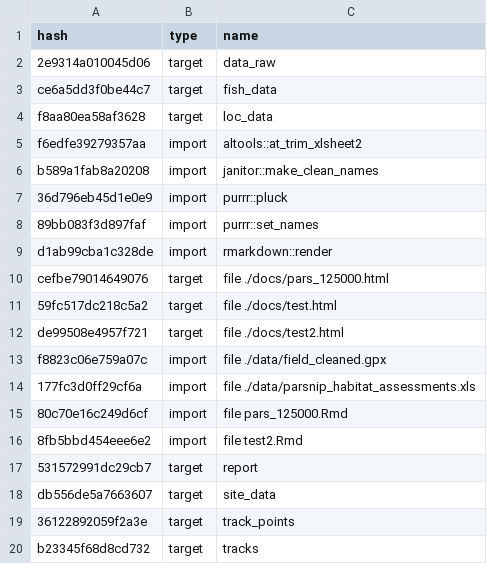
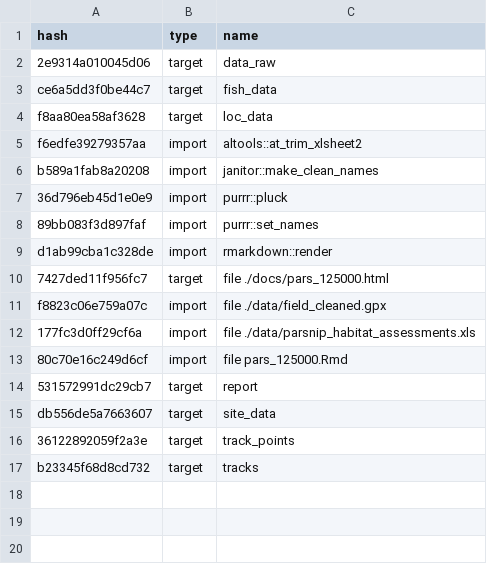
Before and after one commit to NewGraphEnvironment/Parsnip_Fish_Passage, a CSV file: drake_cache.csv, drawn as a sheet.

Commit message:
initial commit2

```diff
--- a/drake_cache.csv
+++ b/drake_cache.csv
@@ -9,5 +9,3 @@ b589a1fab8a20208,import,janitor::make_clean_names
 d1ab99cba1c328de,import,rmarkdown::render
-cefbe79014649076,target,file ./docs/pars_125000.html
-59fc517dc218c5a2,target,file ./docs/test.html
-de99508e4957f721,target,file ./docs/test2.html
+7427ded11f956fc7,target,file ./docs/pars_125000.html
 f8823c06e759a07c,import,file ./data/field_cleaned.gpx
@@ -15,3 +13,2 @@ f8823c06e759a07c,import,file ./data/field_cleaned.gpx
 80c70e16c249d6cf,import,file pars_125000.Rmd
-8fb5bbd454eee6e2,import,file test2.Rmd
 531572991dc29cb7,target,report
```
